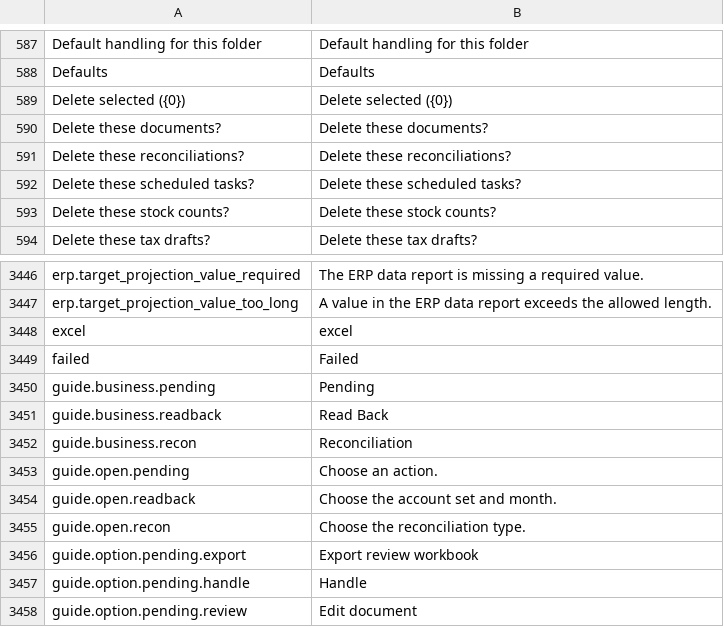
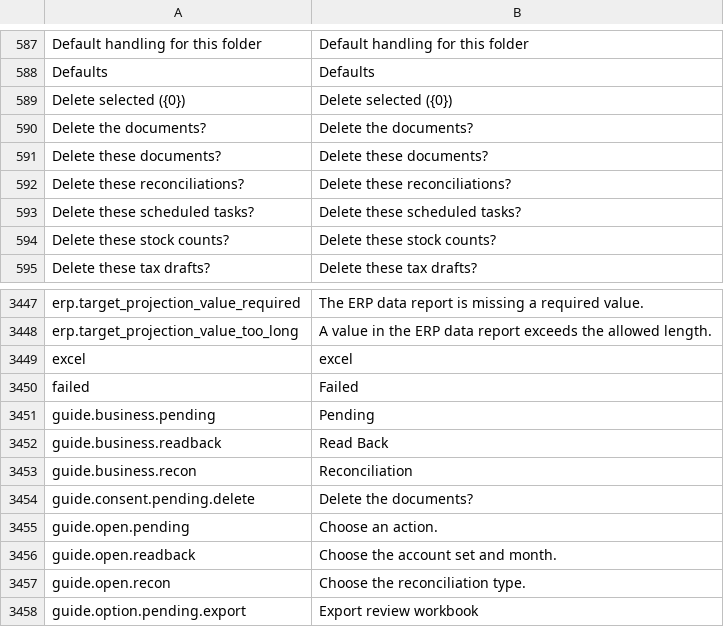
Before and after one commit to skin306152-star/pearnly, a CSV file: apps/pearnly_cowork/pearnly_cowork/translations/en.csv, drawn as a sheet; only a part is shown, gaps mark what is left out; the shorter side is filled out with more unchanged rows.

```diff
--- a/apps/pearnly_cowork/pearnly_cowork/translations/en.csv
+++ b/apps/pearnly_cowork/pearnly_cowork/translations/en.csv
@@ -589,2 +589,3 @@ Defaults,Defaults
 Delete selected ({0}),Delete selected ({0})
+Delete the documents?,Delete the documents?
 Delete these documents?,Delete these documents?
@@ -3452,2 +3453,3 @@ guide.business.readback,Read Back
 guide.business.recon,Reconciliation
+guide.consent.pending.delete,Delete the documents?
 guide.open.pending,Choose an action.
```
Also changed, not shown: apps/pearnly_cowork/pearnly_cowork/i18n/messages.tsv, apps/pearnly_cowork/pearnly_cowork/translations/ja.csv, 2 other files.
